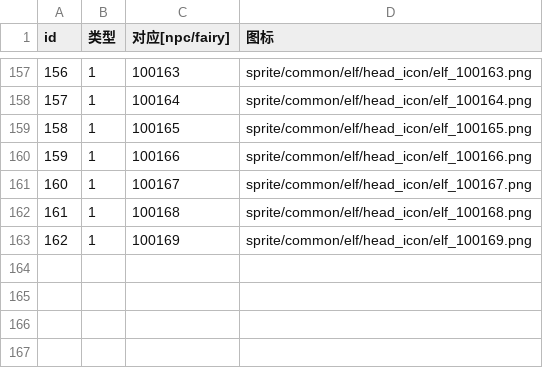
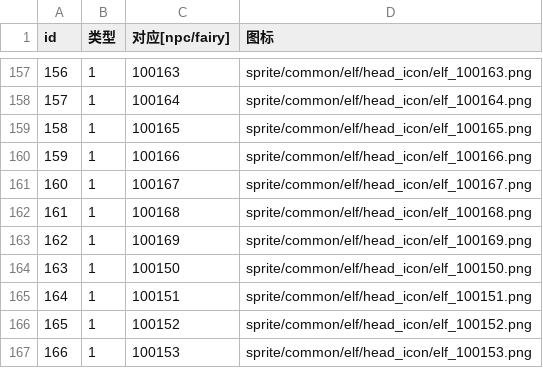
Before and after one commit to WankkoRee/nofland-data, a CSV file: csv/headicon.头像.csv, drawn as a sheet; only a part is shown, gaps mark what is left out; the diff names each change by its address in the sheet, - before the commit and + after, or states it on an @@ line.

```diff
--- a/csv/headicon.头像.csv
+++ b/csv/headicon.头像.csv
+row 164: 163 | 1 | 100150 | sprite/common/elf/head_icon/elf_100150.png
+row 165: 164 | 1 | 100151 | sprite/common/elf/head_icon/elf_100151.png
+row 166: 165 | 1 | 100152 | sprite/common/elf/head_icon/elf_100152.png
+row 167: 166 | 1 | 100153 | sprite/common/elf/head_icon/elf_100153.png
```
Also changed, not shown: csv/fairy.妖精.csv, csv/game.游戏参数.csv, 12 other files.
